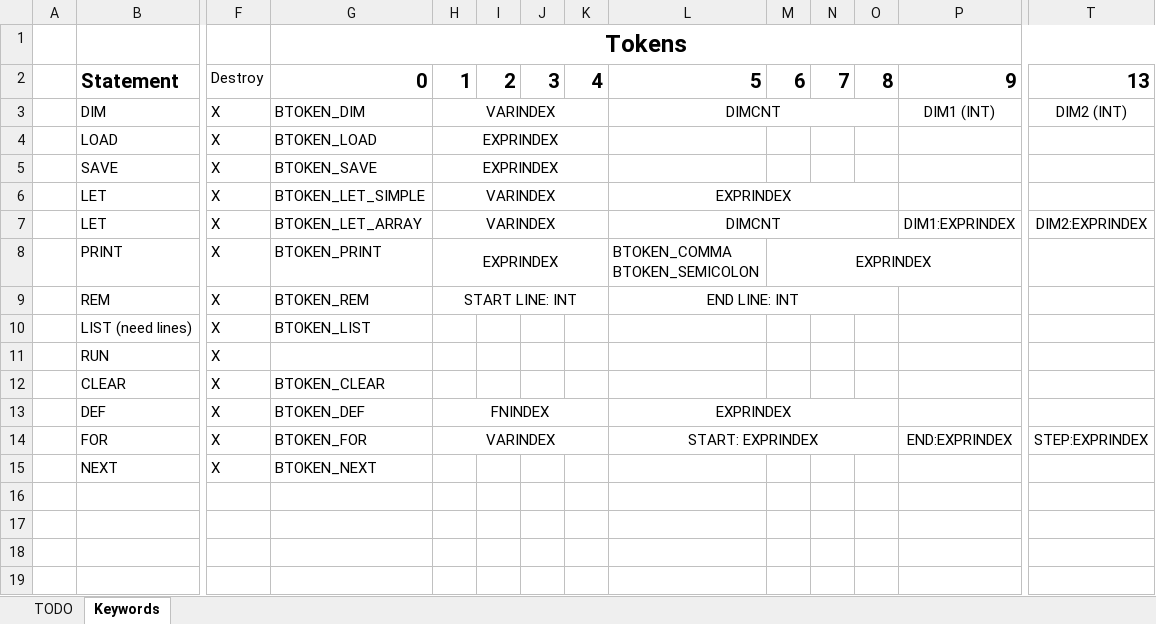
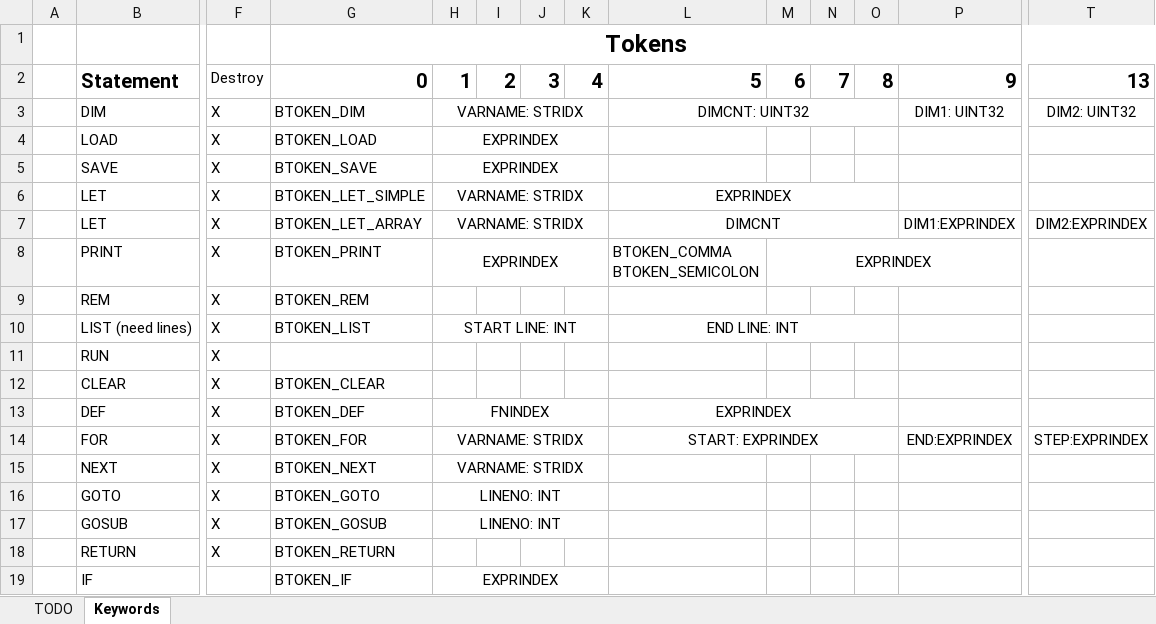
Before and after one commit to sjcbulldog/basic, an Excel workbook: docs/stmts.xlsx, sheet Keywords, drawn as a sheet; only a part is shown, gaps mark what is left out; values as stored, in another font and other column widths than the file's, no borders; removed rows and columns are numbered as before the commit, all else as after; rows hold the shown columns only; the diff names each change by its address in the sheet, - before the commit and + after, or states it on an @@ line.

```diff
--- a/docs/stmts.xlsx (sheet Keywords)
+++ b/docs/stmts.xlsx (sheet Keywords)
-H3: VARINDEX
+H3: VARNAME: STRIDX
-L3: DIMCNT
+L3: DIMCNT: UINT32
-P3: DIM1 (INT)
+P3: DIM1: UINT32
-T3: DIM2 (INT)
+T3: DIM2: UINT32
-H6:H7: VARINDEX
+H6:H7: VARNAME: STRIDX
-H9: START LINE: INT
+H9: (empty)
-H9:K9 merged
-L9: END LINE: INT
+L9: (empty)
-L9:O9 merged
-H10: (empty)
+H10: START LINE: INT
+H10:K10 merged
-L10: (empty)
+L10: END LINE: INT
+L10:O10 merged
-H14: VARINDEX
+H14: VARNAME: STRIDX
-H15: (empty)
+H15: VARNAME: STRIDX
+H15:K15 merged
+row 16:  | GOTO | X | BTOKEN_GOTO | LINENO: INT
+row 17:  | GOSUB | X | BTOKEN_GOSUB | LINENO: INT
+row 18:  | RETURN | X | BTOKEN_RETURN
+row 19:  | IF |  | BTOKEN_IF | EXPRINDEX
```
Also changed, not shown: sheet TODO, 13 other files.
